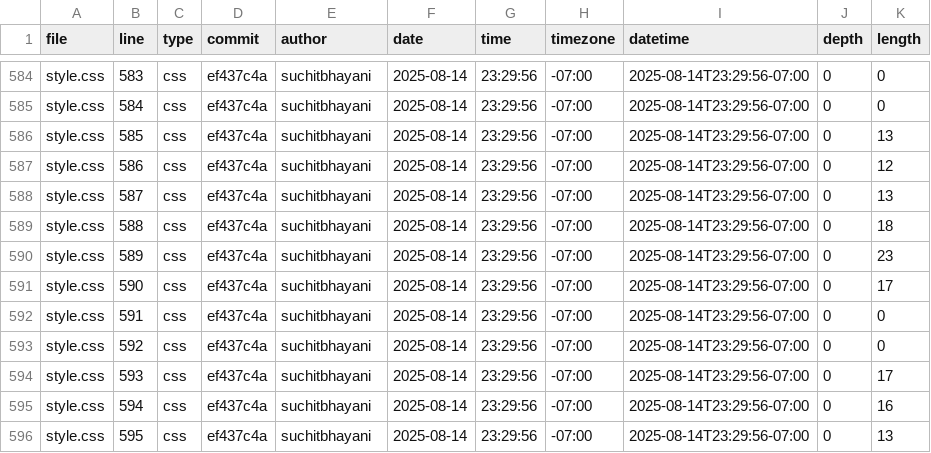
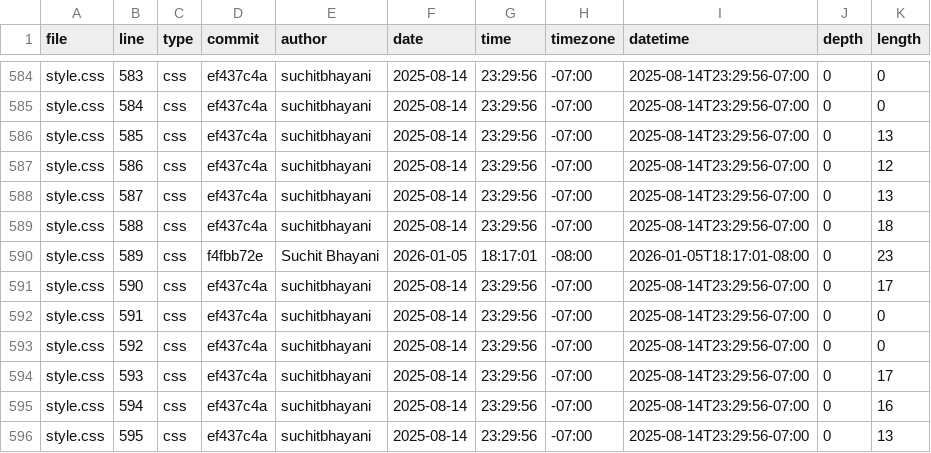
Before and after one commit to suchitbhayani/suchitbhayani.github.io, a CSV file: meta/loc.csv, drawn as a sheet; only a part is shown, gaps mark what is left out.

```diff
--- a/meta/loc.csv
+++ b/meta/loc.csv
@@ -589,3 +589,3 @@ style.css,587,css,ef437c4a,suchitbhayani,2025-08-14,23:29:56,-07:00,2025-08-14T2
 style.css,588,css,ef437c4a,suchitbhayani,2025-08-14,23:29:56,-07:00,2025-08-14T23:29:56-07:00,0,18
-style.css,589,css,ef437c4a,suchitbhayani,2025-08-14,23:29:56,-07:00,2025-08-14T23:29:56-07:00,0,23
+style.css,589,css,f4fbb72e,Suchit Bhayani,2026-01-05,18:17:01,-08:00,2026-01-05T18:17:01-08:00,0,23
 style.css,590,css,ef437c4a,suchitbhayani,2025-08-14,23:29:56,-07:00,2025-08-14T23:29:56-07:00,0,17
```
